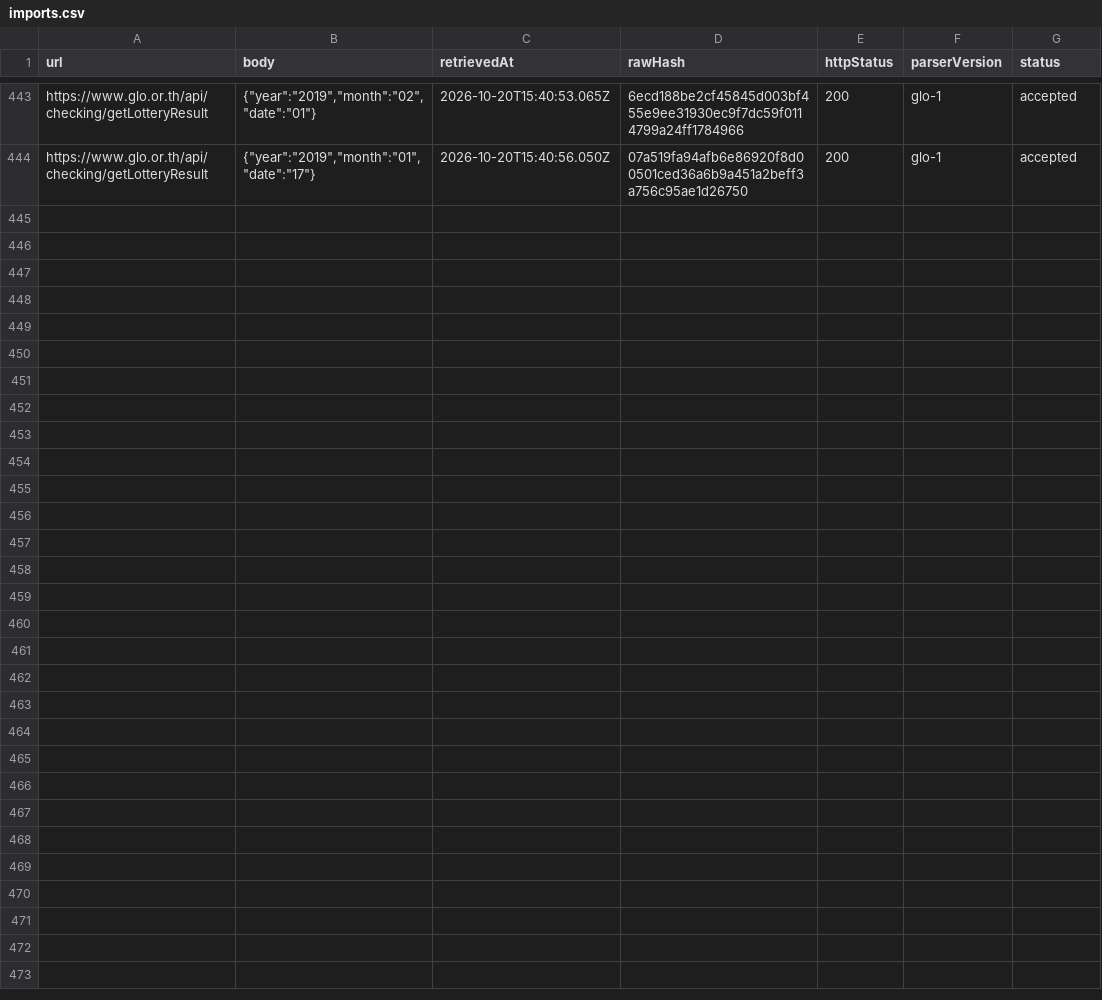
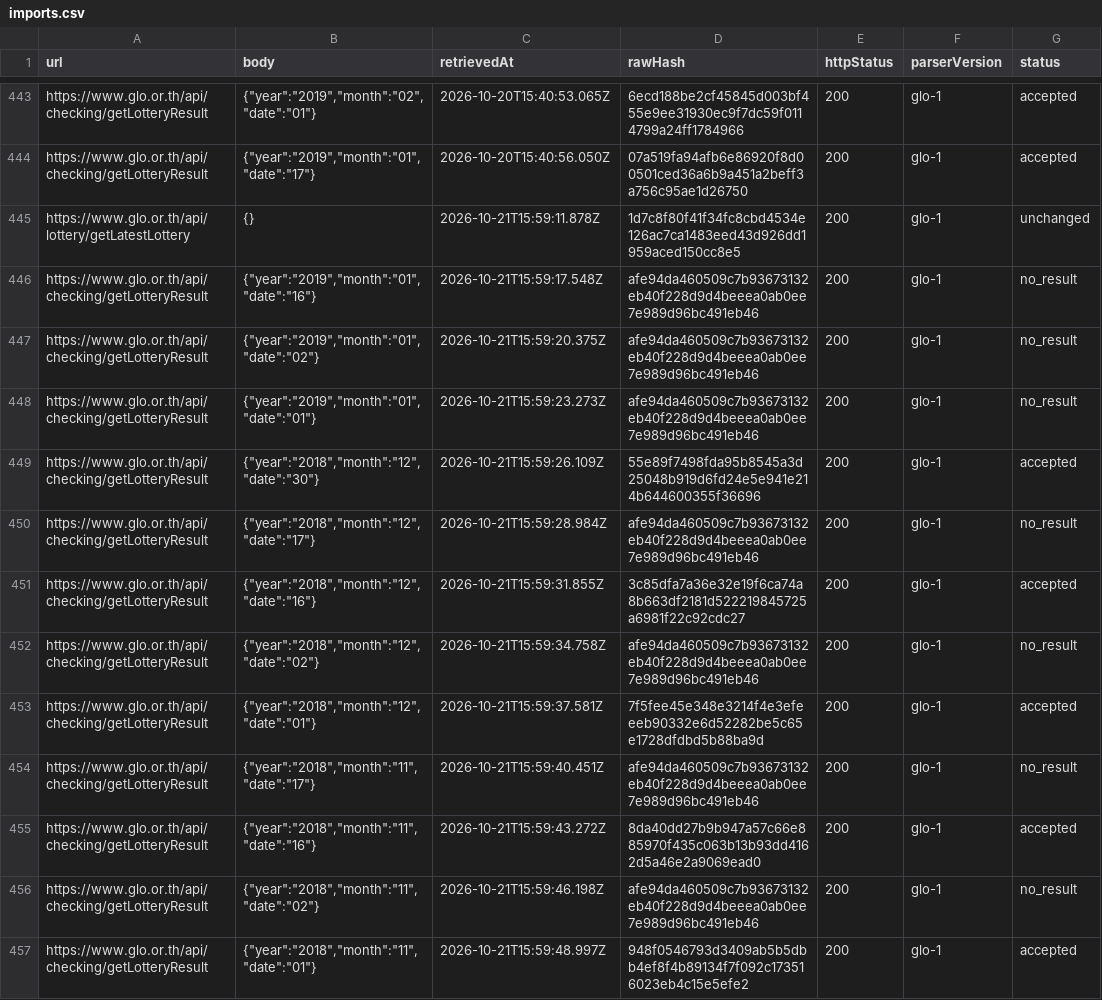
Before and after one commit to Ncsc8650/HAMMTO, a CSV file: public/data/tables/imports.csv, drawn as a sheet; only a part is shown, gaps mark what is left out.

```diff
--- a/public/data/tables/imports.csv
+++ b/public/data/tables/imports.csv
@@ -444 +444,14 @@
 "https://www.glo.or.th/api/checking/getLotteryResult","{""year"":""2019"",""month"":""01"",""date"":""17""}","2026-10-20T15:40:56.050Z","07a519fa94afb6e86920f8d00501ced36a6b9a451a2beff3a756c95ae1d26750","200","glo-1","accepted"
+"https://www.glo.or.th/api/lottery/getLatestLottery","{}","2026-10-21T15:59:11.878Z","1d7c8f80f41f34fc8cbd4534e126ac7ca1483eed43d926dd1959aced150cc8e5","200","glo-1","unchanged"
+"https://www.glo.or.th/api/checking/getLotteryResult","{""year"":""2019"",""month"":""01"",""date"":""16""}","2026-10-21T15:59:17.548Z","afe94da460509c7b93673132eb40f228d9d4beeea0ab0ee7e989d96bc491eb46","200","glo-1","no_result"
+"https://www.glo.or.th/api/checking/getLotteryResult","{""year"":""2019"",""month"":""01"",""date"":""02""}","2026-10-21T15:59:20.375Z","afe94da460509c7b93673132eb40f228d9d4beeea0ab0ee7e989d96bc491eb46","200","glo-1","no_result"
+"https://www.glo.or.th/api/checking/getLotteryResult","{""year"":""2019"",""month"":""01"",""date"":""01""}","2026-10-21T15:59:23.273Z","afe94da460509c7b93673132eb40f228d9d4beeea0ab0ee7e989d96bc491eb46","200","glo-1","no_result"
+"https://www.glo.or.th/api/checking/getLotteryResult","{""year"":""2018"",""month"":""12"",""date"":""30""}","2026-10-21T15:59:26.109Z","55e89f7498fda95b8545a3d25048b919d6fd24e5e941e214b644600355f36696","200","glo-1","accepted"
+"https://www.glo.or.th/api/checking/getLotteryResult","{""year"":""2018"",""month"":""12"",""date"":""17""}","2026-10-21T15:59:28.984Z","afe94da460509c7b93673132eb40f228d9d4beeea0ab0ee7e989d96bc491eb46","200","glo-1","no_result"
+"https://www.glo.or.th/api/checking/getLotteryResult","{""year"":""2018"",""month"":""12"",""date"":""16""}","2026-10-21T15:59:31.855Z","3c85dfa7a36e32e19f6ca74a8b663df2181d522219845725a6981f22c92cdc27","200","glo-1","accepted"
+"https://www.glo.or.th/api/checking/getLotteryResult","{""year"":""2018"",""month"":""12"",""date"":""02""}","2026-10-21T15:59:34.758Z","afe94da460509c7b93673132eb40f228d9d4beeea0ab0ee7e989d96bc491eb46","200","glo-1","no_result"
+"https://www.glo.or.th/api/checking/getLotteryResult","{""year"":""2018"",""month"":""12"",""date"":""01""}","2026-10-21T15:59:37.581Z","7f5fee45e348e3214f4e3efeeeb90332e6d52282be5c65e1728dfdbd5b88ba9d","200","glo-1","accepted"
+"https://www.glo.or.th/api/checking/getLotteryResult","{""year"":""2018"",""month"":""11"",""date"":""17""}","2026-10-21T15:59:40.451Z","afe94da460509c7b93673132eb40f228d9d4beeea0ab0ee7e989d96bc491eb46","200","glo-1","no_result"
+"https://www.glo.or.th/api/checking/getLotteryResult","{""year"":""2018"",""month"":""11"",""date"":""16""}","2026-10-21T15:59:43.272Z","8da40dd27b9b947a57c66e885970f435c063b13b93dd4162d5a46e2a9069ead0","200","glo-1","accepted"
+"https://www.glo.or.th/api/checking/getLotteryResult","{""year"":""2018"",""month"":""11"",""date"":""02""}","2026-10-21T15:59:46.198Z","afe94da460509c7b93673132eb40f228d9d4beeea0ab0ee7e989d96bc491eb46","200","glo-1","no_result"
+"https://www.glo.or.th/api/checking/getLotteryResult","{""year"":""2018"",""month"":""11"",""date"":""01""}","2026-10-21T15:59:48.997Z","948f0546793d3409ab5b5dbb4ef8f4b89134f7f092c173516023eb4c15e5efe2","200","glo-1","accepted"
```
Also changed, not shown: public/data/tables/draws.csv, public/data/tables/evaluations.csv, 36 other files.
